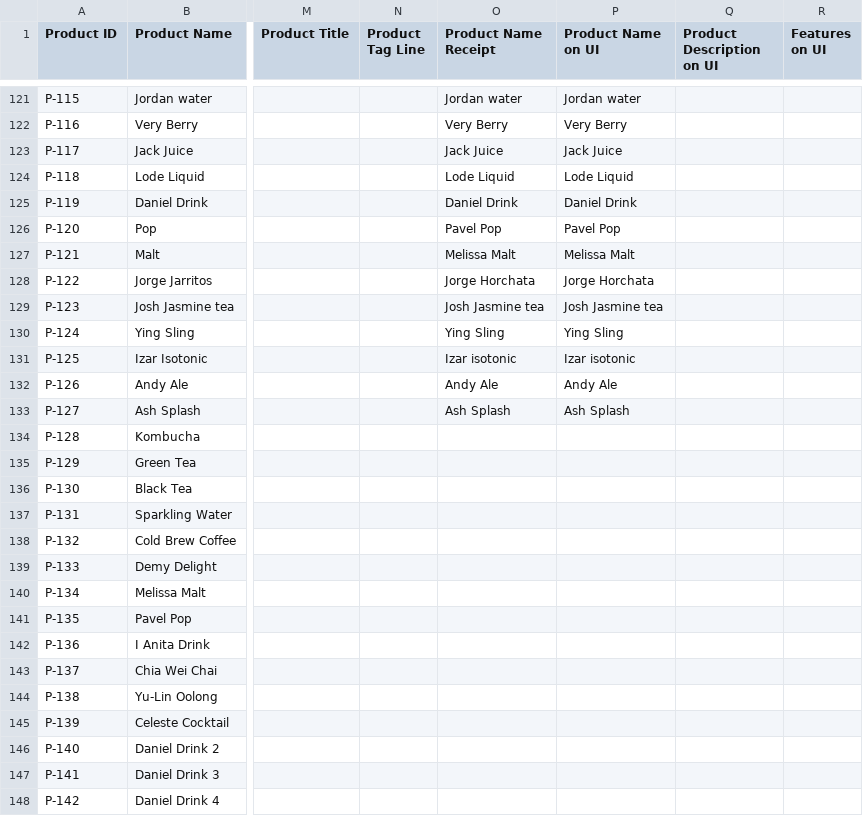
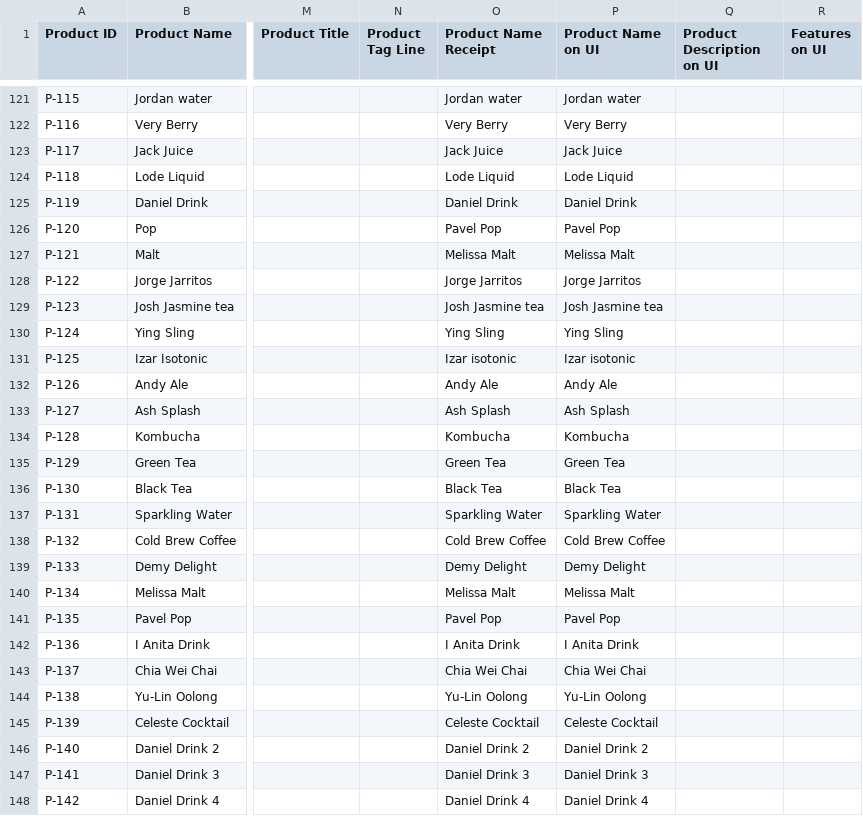
Before and after one commit to opensoapstand/station_computer, a TSV file: ui/references/products/product_details.tsv, drawn as a sheet; only a part is shown, gaps mark what is left out; the diff covers the shown part only; the diff names each change by its address in the sheet, - before the commit and + after, or states it on an @@ line.

Commit message:
Update product details.tsv

```diff
--- a/ui/references/products/product_details.tsv
+++ b/ui/references/products/product_details.tsv
-O128 (Product Name Receipt): Jorge Horchata
+O128 (Product Name Receipt): Jorge Jarritos
-P128 (Product Name on UI): Jorge Horchata
+P128 (Product Name on UI): Jorge Jarritos
-O134 (Product Name Receipt): (empty)
+O134 (Product Name Receipt): Kombucha
-P134 (Product Name on UI): (empty)
+P134 (Product Name on UI): Kombucha
-O135 (Product Name Receipt): (empty)
+O135 (Product Name Receipt): Green Tea
-P135 (Product Name on UI): (empty)
+P135 (Product Name on UI): Green Tea
-O136 (Product Name Receipt): (empty)
+O136 (Product Name Receipt): Black Tea
-P136 (Product Name on UI): (empty)
+P136 (Product Name on UI): Black Tea
-O137 (Product Name Receipt): (empty)
+O137 (Product Name Receipt): Sparkling Water
-P137 (Product Name on UI): (empty)
+P137 (Product Name on UI): Sparkling Water
-O138 (Product Name Receipt): (empty)
+O138 (Product Name Receipt): Cold Brew Coffee
-P138 (Product Name on UI): (empty)
+P138 (Product Name on UI): Cold Brew Coffee
-O139 (Product Name Receipt): (empty)
+O139 (Product Name Receipt): Demy Delight
-P139 (Product Name on UI): (empty)
+P139 (Product Name on UI): Demy Delight
-O140 (Product Name Receipt): (empty)
+O140 (Product Name Receipt): Melissa Malt
-P140 (Product Name on UI): (empty)
+P140 (Product Name on UI): Melissa Malt
-O141 (Product Name Receipt): (empty)
+O141 (Product Name Receipt): Pavel Pop
-P141 (Product Name on UI): (empty)
+P141 (Product Name on UI): Pavel Pop
-O142 (Product Name Receipt): (empty)
+O142 (Product Name Receipt): I Anita Drink
-P142 (Product Name on UI): (empty)
+P142 (Product Name on UI): I Anita Drink
-O143 (Product Name Receipt): (empty)
+O143 (Product Name Receipt): Chia Wei Chai
-P143 (Product Name on UI): (empty)
+P143 (Product Name on UI): Chia Wei Chai
-O144 (Product Name Receipt): (empty)
+O144 (Product Name Receipt): Yu-Lin Oolong
-P144 (Product Name on UI): (empty)
+P144 (Product Name on UI): Yu-Lin Oolong
-O145 (Product Name Receipt): (empty)
+O145 (Product Name Receipt): Celeste Cocktail
-P145 (Product Name on UI): (empty)
+P145 (Product Name on UI): Celeste Cocktail
-O146 (Product Name Receipt): (empty)
+O146 (Product Name Receipt): Daniel Drink 2
-P146 (Product Name on UI): (empty)
+P146 (Product Name on UI): Daniel Drink 2
-O147 (Product Name Receipt): (empty)
+O147 (Product Name Receipt): Daniel Drink 3
-P147 (Product Name on UI): (empty)
+P147 (Product Name on UI): Daniel Drink 3
-O148 (Product Name Receipt): (empty)
+O148 (Product Name Receipt): Daniel Drink 4
-P148 (Product Name on UI): (empty)
+P148 (Product Name on UI): Daniel Drink 4
```
Also changed, not shown: 1 edited cell elsewhere in this file.
